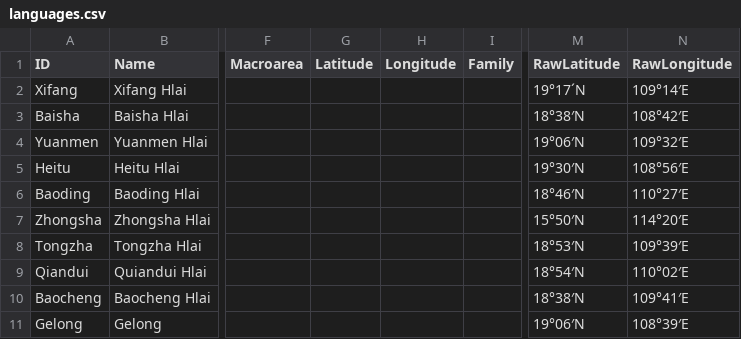
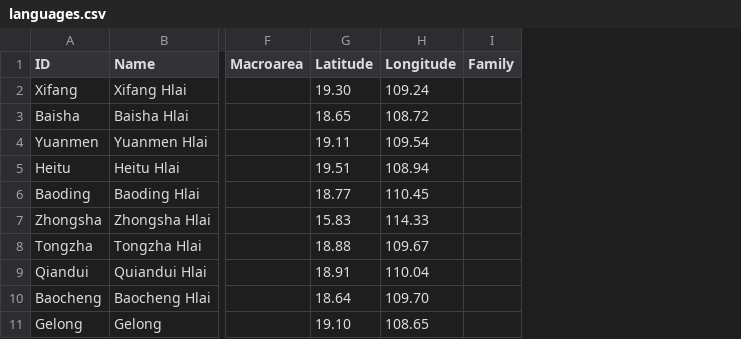
Before and after one commit to digling/chingelong, a CSV file: cldf/languages.csv, drawn as a sheet; only a part is shown, gaps mark what is left out; removed rows and columns are numbered as before the commit, all else as after; the diff names each change by its address in the sheet, - before the commit and + after, or states it on an @@ line.

```diff
--- a/cldf/languages.csv
+++ b/cldf/languages.csv
-column G (Latitude), empty
-column H (Longitude), empty
+column G (Latitude), rows 2-11: 19.30 | 18.65 | 19.11 | 19.51 | 18.77 | 15.83 | 18.88 | 18.91 | 18.64 | 19.10
+column H (Longitude), rows 2-11: 109.24 | 108.72 | 109.54 | 108.94 | 110.45 | 114.33 | 109.67 | 110.04 | 109.70 | 108.65
-column M (RawLatitude), rows 2-11: 19°17´N | 18°38′N | 19°06′N | 19°30′N | 18°46′N | 15°50′N | 18°53′N | 18°54′N | 18°38′N | 19°06′N
-column N (RawLongitude), rows 2-11: 109°14′E | 108°42′E | 109°32′E | 108°56′E | 110°27′E | 114°20′E | 109°39′E | 110°02′E | 109°41′E | 108°39′E
```
Also changed, not shown: 8 other files.
